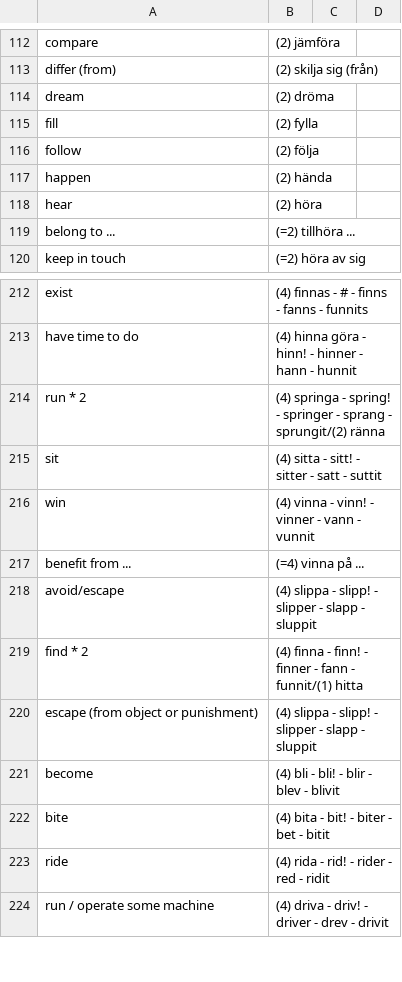
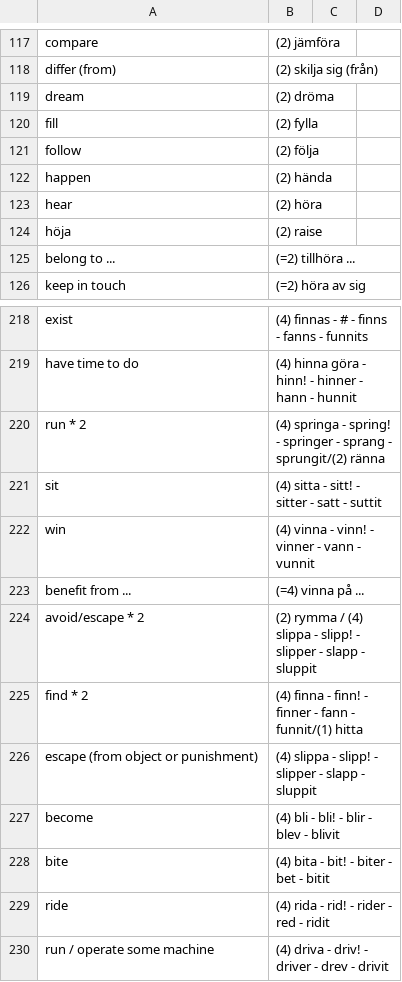
Before and after one commit to gurunars/languages, a CSV file: verbs.csv, drawn as a sheet; only a part is shown, gaps mark what is left out; the diff covers the shown part only.

```diff
--- a/verbs.csv
+++ b/verbs.csv
@@ -118,2 +123,3 @@ happen,(2) hända
 hear,(2) höra
+höja,(2) raise
 belong to ...,(=2) tillhöra ...
@@ -217,3 +223,3 @@ win,(4) vinna - vinn! - vinner - vann - vunnit
 benefit from ...,(=4) vinna på ...
-avoid/escape,(4) slippa - slipp! - slipper - slapp - sluppit
+avoid/escape * 2,(2) rymma / (4) slippa - slipp! - slipper - slapp - sluppit
 find * 2,(4) finna - finn! - finner - fann - funnit/(1) hitta
```
Also changed, not shown: 9 added rows and 2 removed rows elsewhere in this file.
